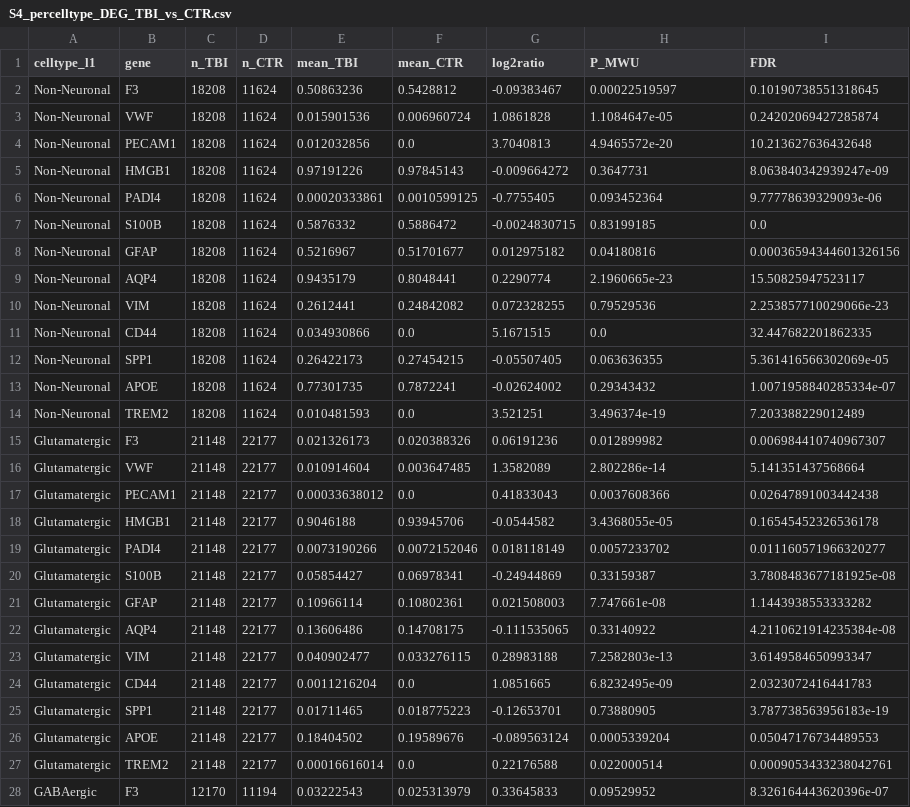
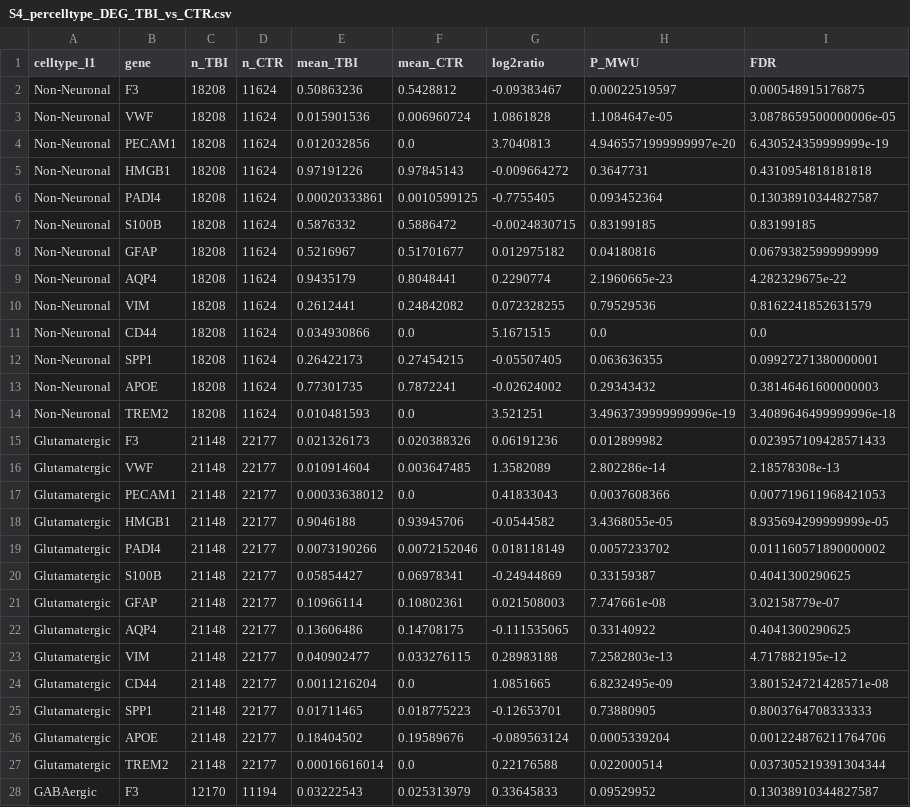
Before and after one commit to wanga09wei/TBI-DVT-transcriptomics, a CSV file: scrna/output/S4_percelltype_DEG_TBI_vs_CTR.csv, drawn as a sheet; only a part is shown; the diff covers the shown part only.

```diff
--- a/scrna/output/S4_percelltype_DEG_TBI_vs_CTR.csv
+++ b/scrna/output/S4_percelltype_DEG_TBI_vs_CTR.csv
@@ -1,28 +1,28 @@
 celltype_l1,gene,n_TBI,n_CTR,mean_TBI,mean_CTR,log2ratio,P_MWU,FDR
-Non-Neuronal,F3,18208,11624,0.50863236,0.5428812,-0.09383467,0.00022519597,0.10190738551318645
-Non-Neuronal,VWF,18208,11624,0.015901536,0.006960724,1.0861828,1.1084647e-05,0.24202069427285874
-Non-Neuronal,PECAM1,18208,11624,0.012032856,0.0,3.7040813,4.9465572e-20,10.213627636432648
-Non-Neuronal,HMGB1,18208,11624,0.97191226,0.97845143,-0.009664272,0.3647731,8.063840342939247e-09
-Non-Neuronal,PADI4,18208,11624,0.00020333861,0.0010599125,-0.7755405,0.093452364,9.77778639329093e-06
-Non-Neuronal,S100B,18208,11624,0.5876332,0.5886472,-0.0024830715,0.83199185,0.0
-Non-Neuronal,GFAP,18208,11624,0.5216967,0.51701677,0.012975182,0.04180816,0.00036594344601326156
-Non-Neuronal,AQP4,18208,11624,0.9435179,0.8048441,0.2290774,2.1960665e-23,15.50825947523117
-Non-Neuronal,VIM,18208,11624,0.2612441,0.24842082,0.072328255,0.79529536,2.253857710029066e-23
-Non-Neuronal,CD44,18208,11624,0.034930866,0.0,5.1671515,0.0,32.447682201862335
-Non-Neuronal,SPP1,18208,11624,0.26422173,0.27454215,-0.05507405,0.063636355,5.361416566302069e-05
-Non-Neuronal,APOE,18208,11624,0.77301735,0.7872241,-0.02624002,0.29343432,1.0071958840285334e-07
-Non-Neuronal,TREM2,18208,11624,0.010481593,0.0,3.521251,3.496374e-19,7.203388229012489
-Glutamatergic,F3,21148,22177,0.021326173,0.020388326,0.06191236,0.012899982,0.006984410740967307
-Glutamatergic,VWF,21148,22177,0.010914604,0.003647485,1.3582089,2.802286e-14,5.141351437568664
-Glutamatergic,PECAM1,21148,22177,0.00033638012,0.0,0.41833043,0.0037608366,0.02647891003442438
-Glutamatergic,HMGB1,21148,22177,0.9046188,0.93945706,-0.0544582,3.4368055e-05,0.16545452326536178
-Glutamatergic,PADI4,21148,22177,0.0073190266,0.0072152046,0.018118149,0.0057233702,0.011160571966320277
-Glutamatergic,S100B,21148,22177,0.05854427,0.06978341,-0.24944869,0.33159387,3.7808483677181925e-08
-Glutamatergic,GFAP,21148,22177,0.10966114,0.10802361,0.021508003,7.747661e-08,1.1443938553333282
-Glutamatergic,AQP4,21148,22177,0.13606486,0.14708175,-0.111535065,0.33140922,4.2110621914235384e-08
-Glutamatergic,VIM,21148,22177,0.040902477,0.033276115,0.28983188,7.2582803e-13,3.6149584650993347
-Glutamatergic,CD44,21148,22177,0.0011216204,0.0,1.0851665,6.8232495e-09,2.0323072416441783
-Glutamatergic,SPP1,21148,22177,0.01711465,0.018775223,-0.12653701,0.73880905,3.787738563956183e-19
-Glutamatergic,APOE,21148,22177,0.18404502,0.19589676,-0.089563124,0.0005339204,0.05047176734489553
-Glutamatergic,TREM2,21148,22177,0.00016616014,0.0,0.22176588,0.022000514,0.0009053433238042761
-GABAergic,F3,12170,11194,0.03222543,0.025313979,0.33645833,0.09529952,8.326164443620396e-07
+Non-Neuronal,F3,18208,11624,0.50863236,0.5428812,-0.09383467,0.00022519597,0.000548915176875
+Non-Neuronal,VWF,18208,11624,0.015901536,0.006960724,1.0861828,1.1084647e-05,3.0878659500000006e-05
+Non-Neuronal,PECAM1,18208,11624,0.012032856,0.0,3.7040813,4.9465571999999997e-20,6.430524359999999e-19
+Non-Neuronal,HMGB1,18208,11624,0.97191226,0.97845143,-0.009664272,0.3647731,0.4310954818181818
+Non-Neuronal,PADI4,18208,11624,0.00020333861,0.0010599125,-0.7755405,0.093452364,0.13038910344827587
+Non-Neuronal,S100B,18208,11624,0.5876332,0.5886472,-0.0024830715,0.83199185,0.83199185
+Non-Neuronal,GFAP,18208,11624,0.5216967,0.51701677,0.012975182,0.04180816,0.06793825999999999
+Non-Neuronal,AQP4,18208,11624,0.9435179,0.8048441,0.2290774,2.1960665e-23,4.282329675e-22
+Non-Neuronal,VIM,18208,11624,0.2612441,0.24842082,0.072328255,0.79529536,0.8162241852631579
+Non-Neuronal,CD44,18208,11624,0.034930866,0.0,5.1671515,0.0,0.0
+Non-Neuronal,SPP1,18208,11624,0.26422173,0.27454215,-0.05507405,0.063636355,0.09927271380000001
+Non-Neuronal,APOE,18208,11624,0.77301735,0.7872241,-0.02624002,0.29343432,0.38146461600000003
+Non-Neuronal,TREM2,18208,11624,0.010481593,0.0,3.521251,3.4963739999999996e-19,3.4089646499999996e-18
+Glutamatergic,F3,21148,22177,0.021326173,0.020388326,0.06191236,0.012899982,0.023957109428571433
+Glutamatergic,VWF,21148,22177,0.010914604,0.003647485,1.3582089,2.802286e-14,2.18578308e-13
+Glutamatergic,PECAM1,21148,22177,0.00033638012,0.0,0.41833043,0.0037608366,0.007719611968421053
+Glutamatergic,HMGB1,21148,22177,0.9046188,0.93945706,-0.0544582,3.4368055e-05,8.935694299999999e-05
+Glutamatergic,PADI4,21148,22177,0.0073190266,0.0072152046,0.018118149,0.0057233702,0.011160571890000002
+Glutamatergic,S100B,21148,22177,0.05854427,0.06978341,-0.24944869,0.33159387,0.4041300290625
+Glutamatergic,GFAP,21148,22177,0.10966114,0.10802361,0.021508003,7.747661e-08,3.02158779e-07
+Glutamatergic,AQP4,21148,22177,0.13606486,0.14708175,-0.111535065,0.33140922,0.4041300290625
+Glutamatergic,VIM,21148,22177,0.040902477,0.033276115,0.28983188,7.2582803e-13,4.717882195e-12
+Glutamatergic,CD44,21148,22177,0.0011216204,0.0,1.0851665,6.8232495e-09,3.801524721428571e-08
+Glutamatergic,SPP1,21148,22177,0.01711465,0.018775223,-0.12653701,0.73880905,0.8003764708333333
+Glutamatergic,APOE,21148,22177,0.18404502,0.19589676,-0.089563124,0.0005339204,0.001224876211764706
+Glutamatergic,TREM2,21148,22177,0.00016616014,0.0,0.22176588,0.022000514,0.037305219391304344
+GABAergic,F3,12170,11194,0.03222543,0.025313979,0.33645833,0.09529952,0.13038910344827587
```
Also changed, not shown: 12 edited cells elsewhere in this file, scrna/output/GSE223245_bulk_candidate_hub_genes.csv, scrna/output/GSE294775_candidate_gene_diff.csv, 8 other files.
